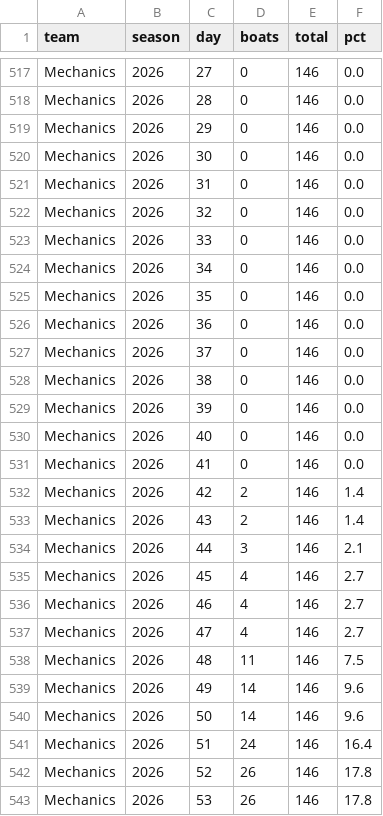
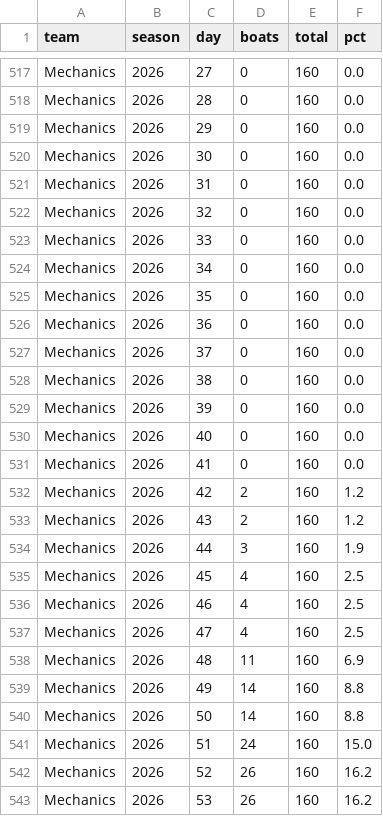
Before and after one commit to loumcp/crew-board, a CSV file: data/season.csv, drawn as a sheet; only a part is shown, gaps mark what is left out; the diff covers the shown part only; the diff names each change by its address in the sheet, - before the commit and + after, or states it on an @@ line.

```diff
--- a/data/season.csv
+++ b/data/season.csv
-E517:E543 (total): 146
+E517:E543 (total): 160
-F532:F533 (pct): 1.4
+F532:F533 (pct): 1.2
-F534 (pct): 2.1
+F534 (pct): 1.9
-F535:F537 (pct): 2.7
+F535:F537 (pct): 2.5
-F538 (pct): 7.5
+F538 (pct): 6.9
-F539:F540 (pct): 9.6
+F539:F540 (pct): 8.8
-F541 (pct): 16.4
+F541 (pct): 15.0
-F542:F543 (pct): 17.8
+F542:F543 (pct): 16.2
```
Also changed, not shown: 155 edited cells elsewhere in this file, season.csv.
